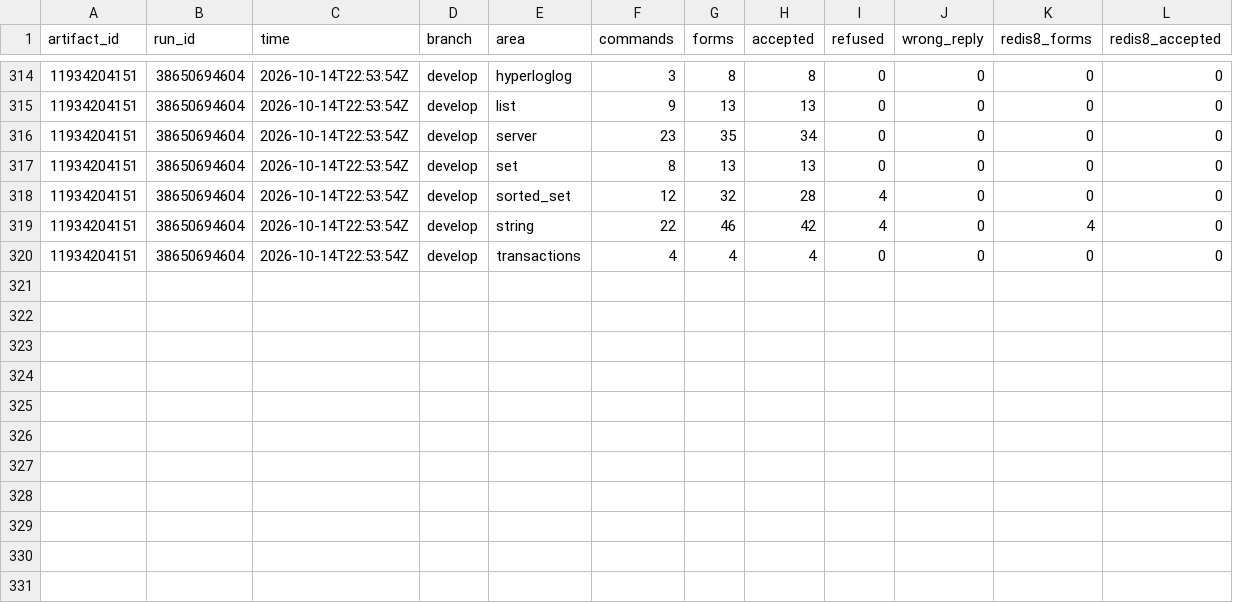
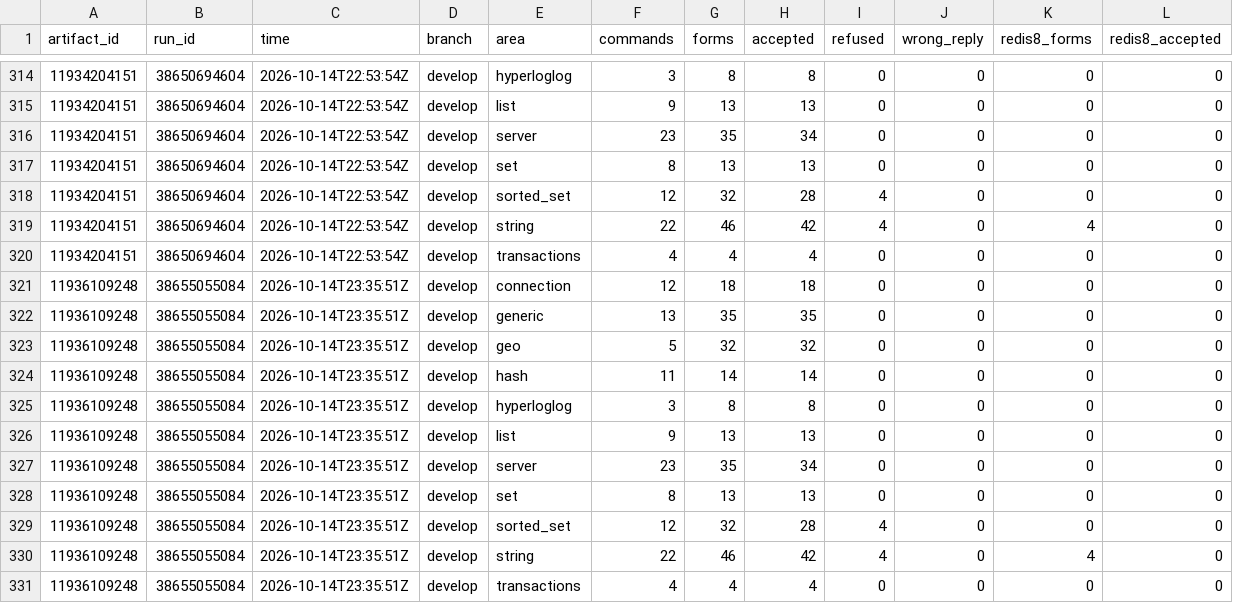
Before and after one commit to brandopakel/keel, a CSV file: census/argument-areas.csv, drawn as a sheet; only a part is shown, gaps mark what is left out; the diff names each change by its address in the sheet, - before the commit and + after, or states it on an @@ line.

```diff
--- a/census/argument-areas.csv
+++ b/census/argument-areas.csv
+row 321: 11936109248 | 38655055084 | 2026-10-14T23:35:51Z | develop | connection | 12 | 18 | 18 | 0 | 0 | 0 | 0
+row 322: 11936109248 | 38655055084 | 2026-10-14T23:35:51Z | develop | generic | 13 | 35 | 35 | 0 | 0 | 0 | 0
+row 323: 11936109248 | 38655055084 | 2026-10-14T23:35:51Z | develop | geo | 5 | 32 | 32 | 0 | 0 | 0 | 0
+row 324: 11936109248 | 38655055084 | 2026-10-14T23:35:51Z | develop | hash | 11 | 14 | 14 | 0 | 0 | 0 | 0
+row 325: 11936109248 | 38655055084 | 2026-10-14T23:35:51Z | develop | hyperloglog | 3 | 8 | 8 | 0 | 0 | 0 | 0
+row 326: 11936109248 | 38655055084 | 2026-10-14T23:35:51Z | develop | list | 9 | 13 | 13 | 0 | 0 | 0 | 0
+row 327: 11936109248 | 38655055084 | 2026-10-14T23:35:51Z | develop | server | 23 | 35 | 34 | 0 | 0 | 0 | 0
+row 328: 11936109248 | 38655055084 | 2026-10-14T23:35:51Z | develop | set | 8 | 13 | 13 | 0 | 0 | 0 | 0
+row 329: 11936109248 | 38655055084 | 2026-10-14T23:35:51Z | develop | sorted_set | 12 | 32 | 28 | 4 | 0 | 0 | 0
+row 330: 11936109248 | 38655055084 | 2026-10-14T23:35:51Z | develop | string | 22 | 46 | 42 | 4 | 0 | 4 | 0
+row 331: 11936109248 | 38655055084 | 2026-10-14T23:35:51Z | develop | transactions | 4 | 4 | 4 | 0 | 0 | 0 | 0
```
Also changed, not shown: census/areas.csv, census/argument-runs.csv, 10 other files.
